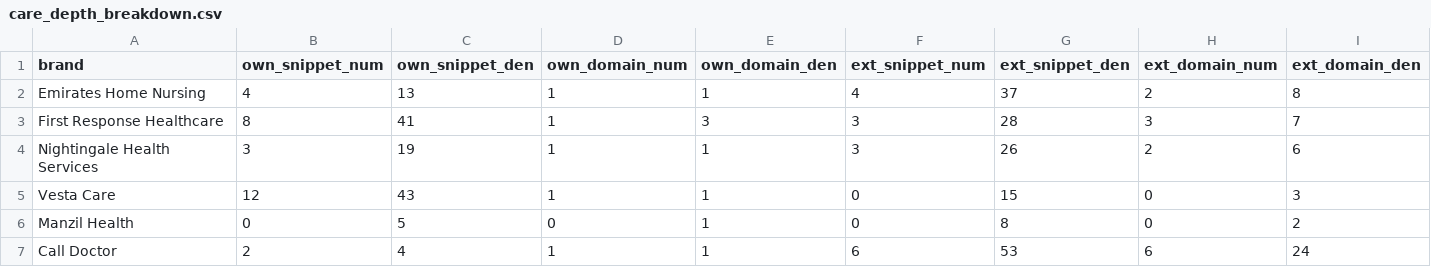
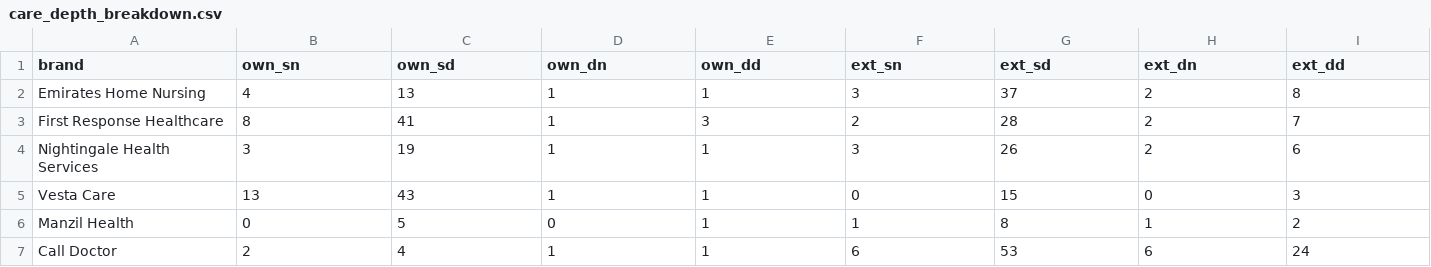
Before and after one commit to tnsaruniitr-lab/answermonk, a CSV file: outputs/care_depth_breakdown.csv, drawn as a sheet.

```diff
--- a/outputs/care_depth_breakdown.csv
+++ b/outputs/care_depth_breakdown.csv
@@ -1,7 +1,7 @@
-brand,own_snippet_num,own_snippet_den,own_domain_num,own_domain_den,ext_snippet_num,ext_snippet_den,ext_domain_num,ext_domain_den
-Emirates Home Nursing,4,13,1,1,4,37,2,8
-First Response Healthcare,8,41,1,3,3,28,3,7
+brand,own_sn,own_sd,own_dn,own_dd,ext_sn,ext_sd,ext_dn,ext_dd
+Emirates Home Nursing,4,13,1,1,3,37,2,8
+First Response Healthcare,8,41,1,3,2,28,2,7
 Nightingale Health Services,3,19,1,1,3,26,2,6
-Vesta Care,12,43,1,1,0,15,0,3
-Manzil Health,0,5,0,1,0,8,0,2
+Vesta Care,13,43,1,1,0,15,0,3
+Manzil Health,0,5,0,1,1,8,1,2
 Call Doctor,2,4,1,1,6,53,6,24
```
Also changed, not shown: outputs/brand_scores.csv, outputs/category_clarity_breakdown.csv, 7 other files.
